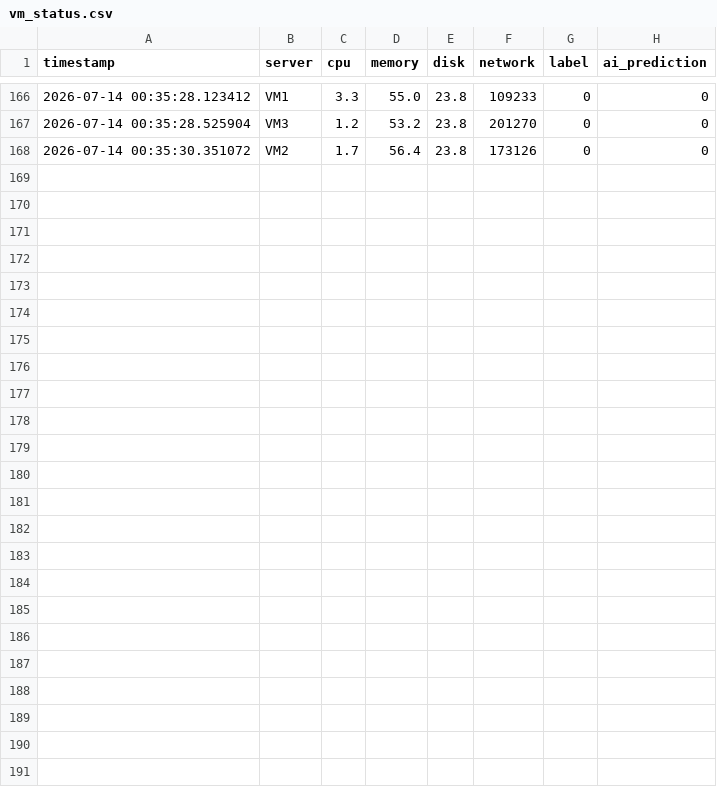
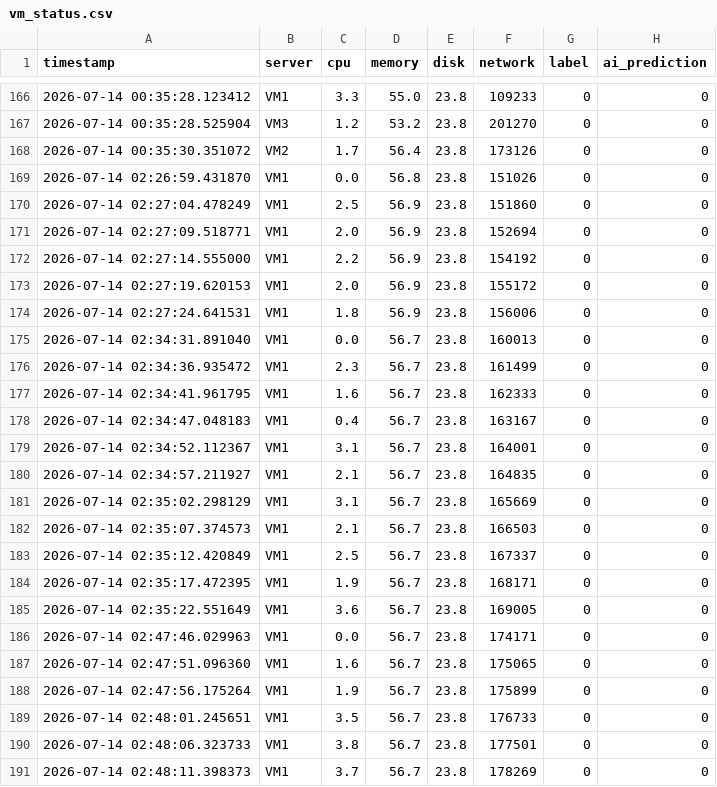
Before and after one commit to hun002/AI-VM-Migration-Project, a CSV file: data/vm_status.csv, drawn as a sheet; only a part is shown, gaps mark what is left out.

```diff
--- a/data/vm_status.csv
+++ b/data/vm_status.csv
@@ -168 +168,24 @@ timestamp,server,cpu,memory,disk,network,label,ai_prediction
 2026-07-14 00:35:30.351072,VM2,1.7,56.4,23.8,173126,0,0
+2026-07-14 02:26:59.431870,VM1,0.0,56.8,23.8,151026,0,0
+2026-07-14 02:27:04.478249,VM1,2.5,56.9,23.8,151860,0,0
+2026-07-14 02:27:09.518771,VM1,2.0,56.9,23.8,152694,0,0
+2026-07-14 02:27:14.555000,VM1,2.2,56.9,23.8,154192,0,0
+2026-07-14 02:27:19.620153,VM1,2.0,56.9,23.8,155172,0,0
+2026-07-14 02:27:24.641531,VM1,1.8,56.9,23.8,156006,0,0
+2026-07-14 02:34:31.891040,VM1,0.0,56.7,23.8,160013,0,0
+2026-07-14 02:34:36.935472,VM1,2.3,56.7,23.8,161499,0,0
+2026-07-14 02:34:41.961795,VM1,1.6,56.7,23.8,162333,0,0
+2026-07-14 02:34:47.048183,VM1,0.4,56.7,23.8,163167,0,0
+2026-07-14 02:34:52.112367,VM1,3.1,56.7,23.8,164001,0,0
+2026-07-14 02:34:57.211927,VM1,2.1,56.7,23.8,164835,0,0
+2026-07-14 02:35:02.298129,VM1,3.1,56.7,23.8,165669,0,0
+2026-07-14 02:35:07.374573,VM1,2.1,56.7,23.8,166503,0,0
+2026-07-14 02:35:12.420849,VM1,2.5,56.7,23.8,167337,0,0
+2026-07-14 02:35:17.472395,VM1,1.9,56.7,23.8,168171,0,0
+2026-07-14 02:35:22.551649,VM1,3.6,56.7,23.8,169005,0,0
+2026-07-14 02:47:46.029963,VM1,0.0,56.7,23.8,174171,0,0
+2026-07-14 02:47:51.096360,VM1,1.6,56.7,23.8,175065,0,0
+2026-07-14 02:47:56.175264,VM1,1.9,56.7,23.8,175899,0,0
+2026-07-14 02:48:01.245651,VM1,3.5,56.7,23.8,176733,0,0
+2026-07-14 02:48:06.323733,VM1,3.8,56.7,23.8,177501,0,0
+2026-07-14 02:48:11.398373,VM1,3.7,56.7,23.8,178269,0,0
```
Also changed, not shown: 5 other files.
